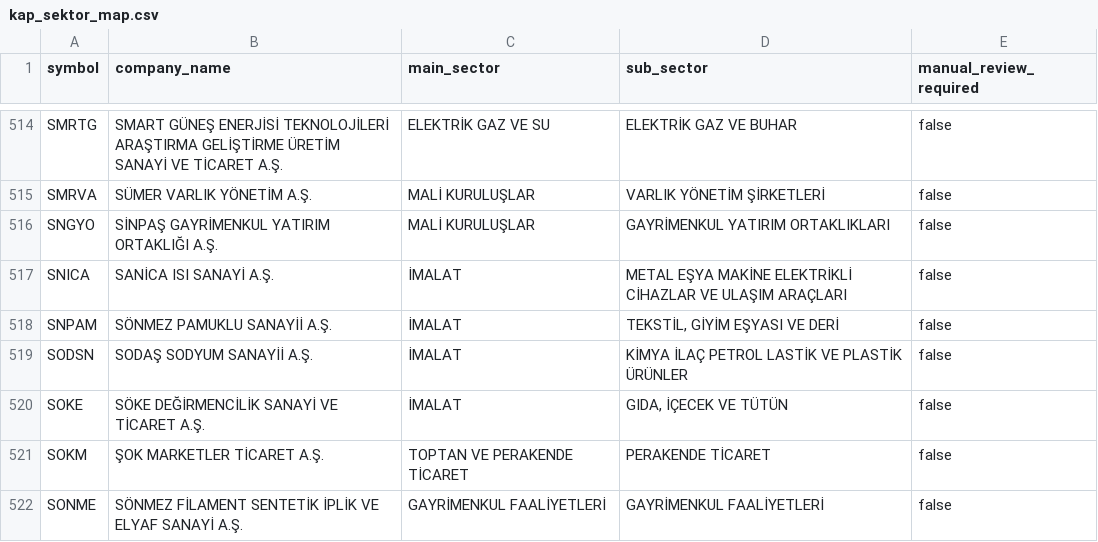
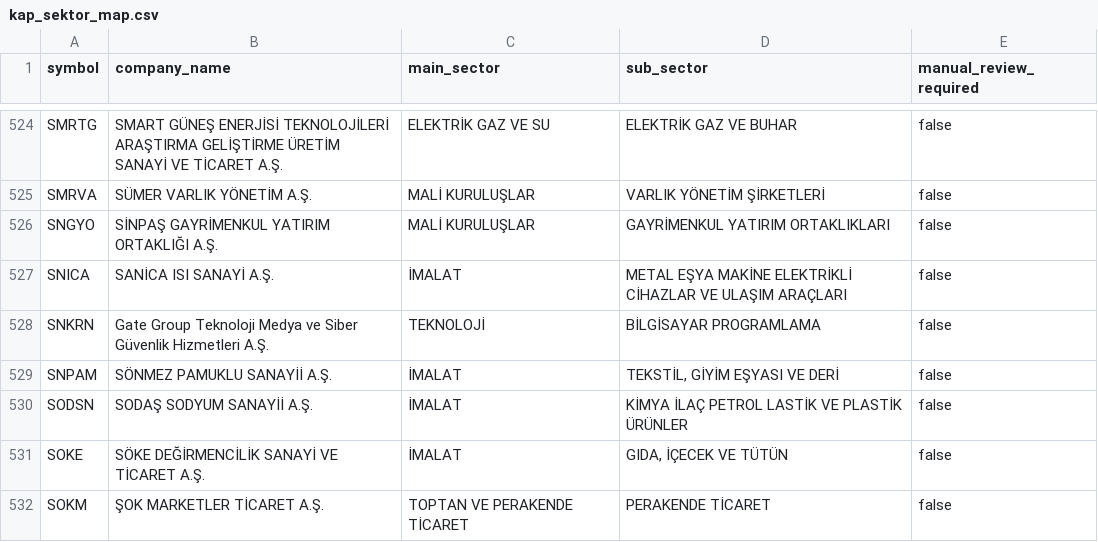
Before and after one commit to paynotuapp/paynotu, a CSV file: backend/data/kap_sektor_map.csv, drawn as a sheet; only a part is shown, gaps mark what is left out; the shorter side is filled out with more unchanged rows; the diff covers the shown part only.

```diff
--- a/backend/data/kap_sektor_map.csv
+++ b/backend/data/kap_sektor_map.csv
@@ -517,2 +527,3 @@ SNGYO,SİNPAŞ GAYRİMENKUL YATIRIM ORTAKLIĞI A.Ş.,MALİ KURULUŞLAR,GAYRİMEN
 SNICA,SANİCA ISI SANAYİ A.Ş.,İMALAT,METAL EŞYA MAKİNE ELEKTRİKLİ CİHAZLAR VE ULAŞIM ARAÇLARI,false
+SNKRN,Gate Group Teknoloji Medya ve Siber Güvenlik Hizmetleri A.Ş.,TEKNOLOJİ,BİLGİSAYAR PROGRAMLAMA,false
 SNPAM,SÖNMEZ PAMUKLU SANAYİİ A.Ş.,İMALAT,"TEKSTİL, GİYİM EŞYASI VE DERİ",false
```
Also changed, not shown: 10 added rows elsewhere in this file, backend/data/kap_sector_routing_preview.csv, 1 other file.
